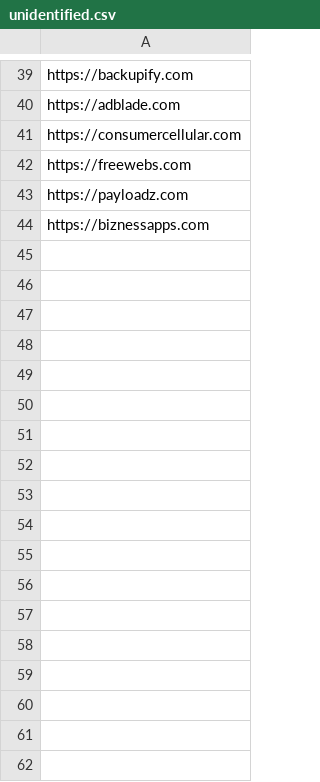
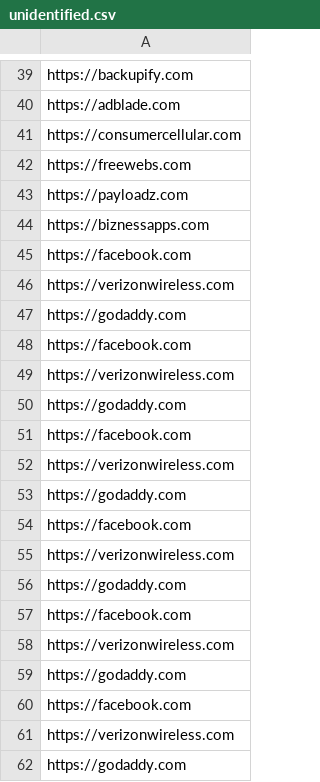
Before and after one commit to JakeOJeff/logo-scraper, a CSV file: output/unidentified.csv, drawn as a sheet; only a part is shown, gaps mark what is left out.

```diff
--- a/output/unidentified.csv
+++ b/output/unidentified.csv
@@ -44 +44,19 @@ https://payloadz.com
 https://biznessapps.com
+https://facebook.com
+https://verizonwireless.com
+https://godaddy.com
+https://facebook.com
+https://verizonwireless.com
+https://godaddy.com
+https://facebook.com
+https://verizonwireless.com
+https://godaddy.com
+https://facebook.com
+https://verizonwireless.com
+https://godaddy.com
+https://facebook.com
+https://verizonwireless.com
+https://godaddy.com
+https://facebook.com
+https://verizonwireless.com
+https://godaddy.com
```
Also changed, not shown: output/failed.csv, output/success.csv, 2 other files.
